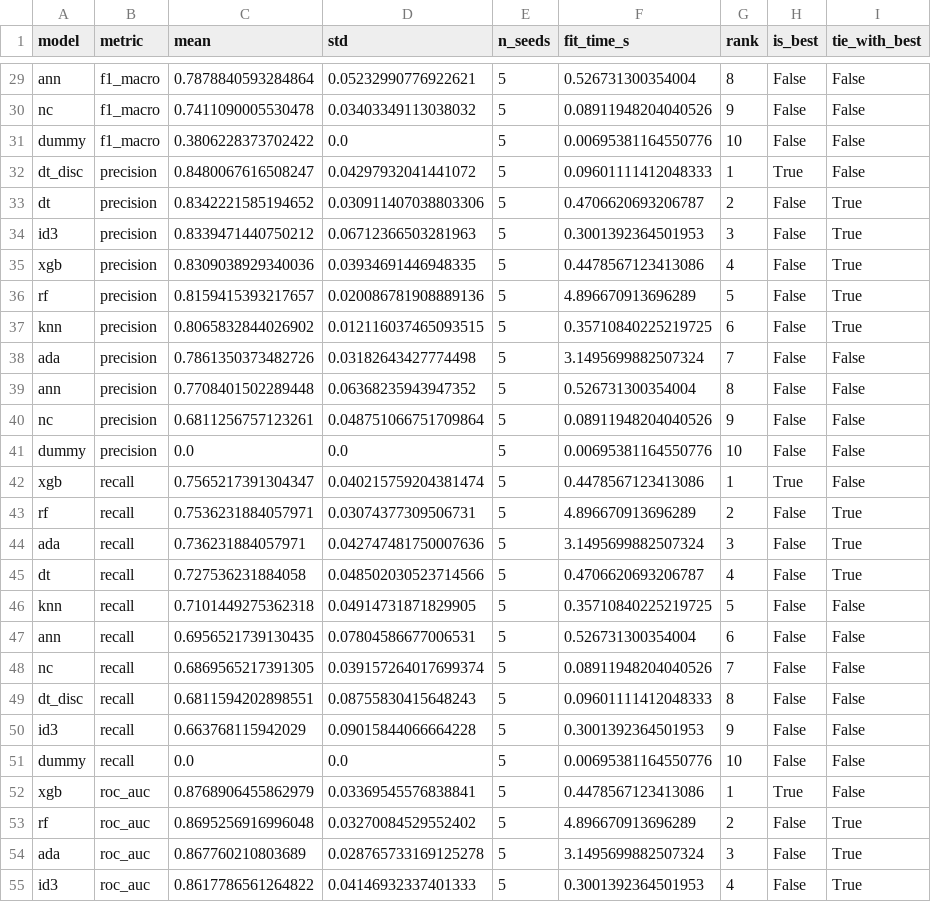
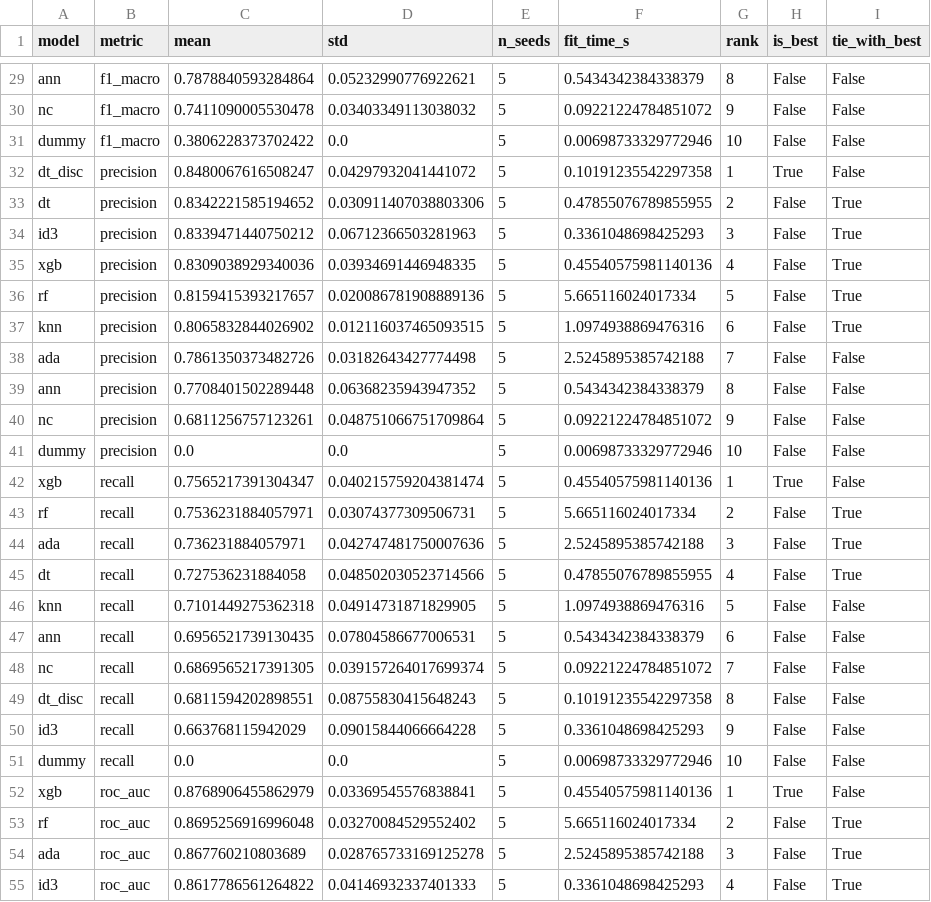
Before and after one commit to ayushks1ngh/ML_Arena, a CSV file: results/summary/leaderboard_clf.csv, drawn as a sheet; only a part is shown, gaps mark what is left out; the diff covers the shown part only; the diff names each change by its address in the sheet, - before the commit and + after, or states it on an @@ line.

```diff
--- a/results/summary/leaderboard_clf.csv
+++ b/results/summary/leaderboard_clf.csv
-F29 (fit_time_s): 0.526731300354004
+F29 (fit_time_s): 0.5434342384338379
-F30 (fit_time_s): 0.08911948204040526
+F30 (fit_time_s): 0.09221224784851072
-F31 (fit_time_s): 0.00695381164550776
+F31 (fit_time_s): 0.00698733329772946
-F32 (fit_time_s): 0.09601111412048333
+F32 (fit_time_s): 0.10191235542297358
-F33 (fit_time_s): 0.4706620693206787
+F33 (fit_time_s): 0.47855076789855955
-F34 (fit_time_s): 0.3001392364501953
+F34 (fit_time_s): 0.3361048698425293
-F35 (fit_time_s): 0.4478567123413086
+F35 (fit_time_s): 0.45540575981140136
-F36 (fit_time_s): 4.896670913696289
+F36 (fit_time_s): 5.665116024017334
-F37 (fit_time_s): 0.35710840225219725
+F37 (fit_time_s): 1.0974938869476316
-F38 (fit_time_s): 3.1495699882507324
+F38 (fit_time_s): 2.5245895385742188
-F39 (fit_time_s): 0.526731300354004
+F39 (fit_time_s): 0.5434342384338379
-F40 (fit_time_s): 0.08911948204040526
+F40 (fit_time_s): 0.09221224784851072
-F41 (fit_time_s): 0.00695381164550776
+F41 (fit_time_s): 0.00698733329772946
-F42 (fit_time_s): 0.4478567123413086
+F42 (fit_time_s): 0.45540575981140136
-F43 (fit_time_s): 4.896670913696289
+F43 (fit_time_s): 5.665116024017334
-F44 (fit_time_s): 3.1495699882507324
+F44 (fit_time_s): 2.5245895385742188
-F45 (fit_time_s): 0.4706620693206787
+F45 (fit_time_s): 0.47855076789855955
-F46 (fit_time_s): 0.35710840225219725
+F46 (fit_time_s): 1.0974938869476316
-F47 (fit_time_s): 0.526731300354004
+F47 (fit_time_s): 0.5434342384338379
-F48 (fit_time_s): 0.08911948204040526
+F48 (fit_time_s): 0.09221224784851072
-F49 (fit_time_s): 0.09601111412048333
+F49 (fit_time_s): 0.10191235542297358
-F50 (fit_time_s): 0.3001392364501953
+F50 (fit_time_s): 0.3361048698425293
-F51 (fit_time_s): 0.00695381164550776
+F51 (fit_time_s): 0.00698733329772946
-F52 (fit_time_s): 0.4478567123413086
+F52 (fit_time_s): 0.45540575981140136
-F53 (fit_time_s): 4.896670913696289
+F53 (fit_time_s): 5.665116024017334
-F54 (fit_time_s): 3.1495699882507324
+F54 (fit_time_s): 2.5245895385742188
-F55 (fit_time_s): 0.3001392364501953
+F55 (fit_time_s): 0.3361048698425293
```
Also changed, not shown: 33 edited cells elsewhere in this file, results/predictions/clf_predictions_seed0.csv, results/predictions/reg_predictions_seed0.csv, 25 other files.
